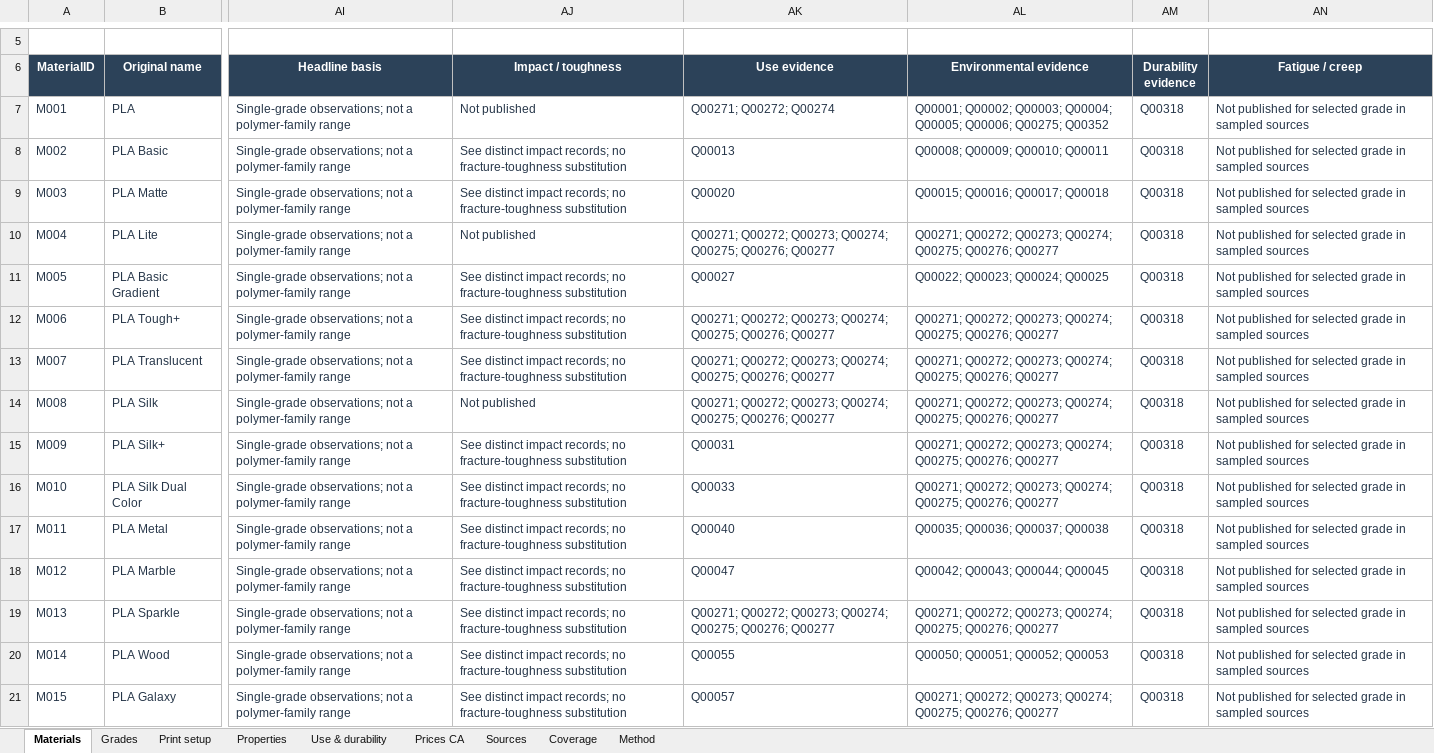
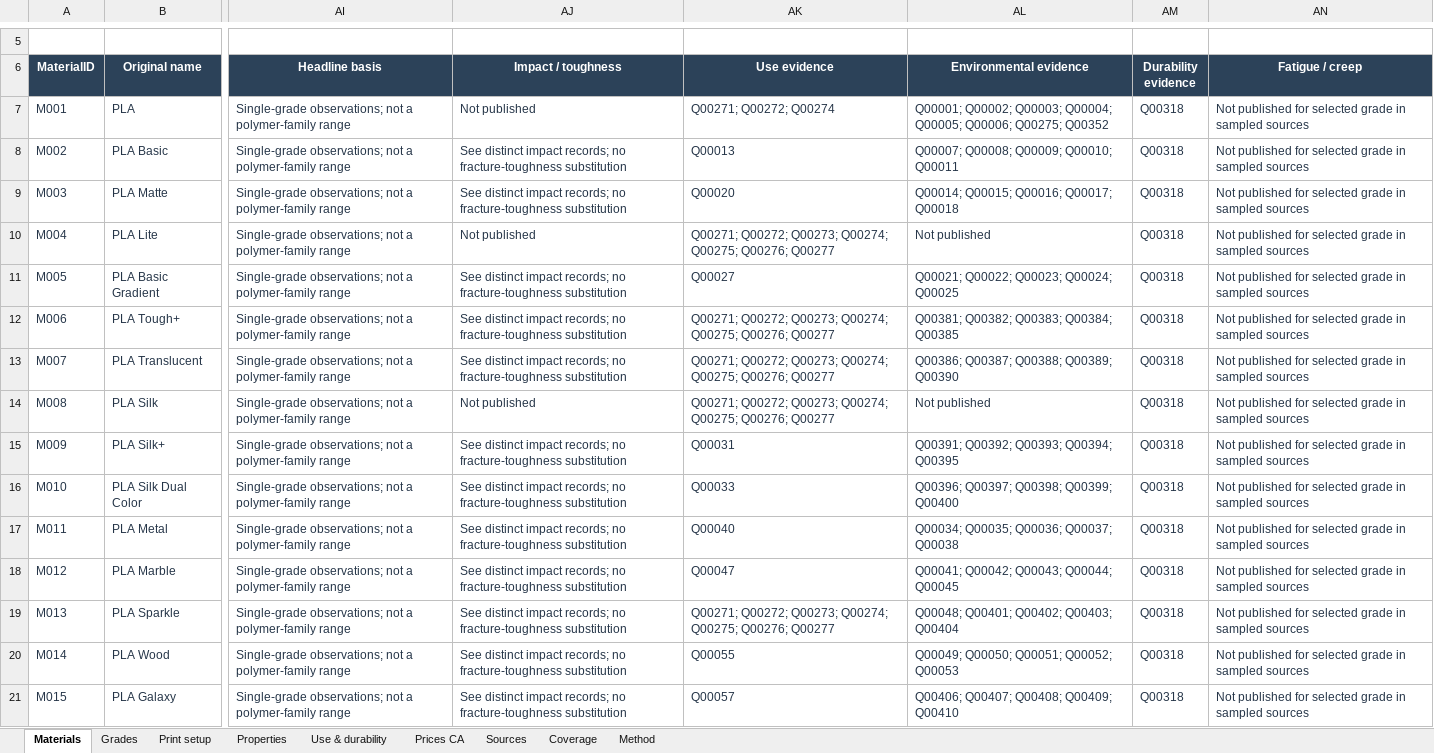
Before and after one commit to faridbnv/h2c-materials, an Excel workbook: data/H2C_FDM_Material_Database.xlsx, sheet Materials, drawn as a sheet; only a part is shown, gaps mark what is left out; values as stored, in another font and other column widths than the file's, no borders; conditional formats and table styles not drawn; the diff covers the shown part only; the diff names each change by its address in the sheet, - before the commit and + after, or states it on an @@ line.

```diff
--- a/data/H2C_FDM_Material_Database.xlsx (sheet Materials)
+++ b/data/H2C_FDM_Material_Database.xlsx (sheet Materials)
-AL8 (Environmental evidence): Q00008; Q00009; Q00010; Q00011
+AL8 (Environmental evidence): Q00007; Q00008; Q00009; Q00010; Q00011
-AL9 (Environmental evidence): Q00015; Q00016; Q00017; Q00018
+AL9 (Environmental evidence): Q00014; Q00015; Q00016; Q00017; Q00018
-AL10 (Environmental evidence): Q00271; Q00272; Q00273; Q00274; Q00275; Q00276; Q00277
+AL10 (Environmental evidence): Not published
-AL11 (Environmental evidence): Q00022; Q00023; Q00024; Q00025
+AL11 (Environmental evidence): Q00021; Q00022; Q00023; Q00024; Q00025
-AL12 (Environmental evidence): Q00271; Q00272; Q00273; Q00274; Q00275; Q00276; Q00277
+AL12 (Environmental evidence): Q00381; Q00382; Q00383; Q00384; Q00385
-AL13 (Environmental evidence): Q00271; Q00272; Q00273; Q00274; Q00275; Q00276; Q00277
+AL13 (Environmental evidence): Q00386; Q00387; Q00388; Q00389; Q00390
-AL14 (Environmental evidence): Q00271; Q00272; Q00273; Q00274; Q00275; Q00276; Q00277
+AL14 (Environmental evidence): Not published
-AL15 (Environmental evidence): Q00271; Q00272; Q00273; Q00274; Q00275; Q00276; Q00277
+AL15 (Environmental evidence): Q00391; Q00392; Q00393; Q00394; Q00395
-AL16 (Environmental evidence): Q00271; Q00272; Q00273; Q00274; Q00275; Q00276; Q00277
+AL16 (Environmental evidence): Q00396; Q00397; Q00398; Q00399; Q00400
-AL17 (Environmental evidence): Q00035; Q00036; Q00037; Q00038
+AL17 (Environmental evidence): Q00034; Q00035; Q00036; Q00037; Q00038
-AL18 (Environmental evidence): Q00042; Q00043; Q00044; Q00045
+AL18 (Environmental evidence): Q00041; Q00042; Q00043; Q00044; Q00045
-AL19 (Environmental evidence): Q00271; Q00272; Q00273; Q00274; Q00275; Q00276; Q00277
+AL19 (Environmental evidence): Q00048; Q00401; Q00402; Q00403; Q00404
-AL20 (Environmental evidence): Q00050; Q00051; Q00052; Q00053
+AL20 (Environmental evidence): Q00049; Q00050; Q00051; Q00052; Q00053
-AL21 (Environmental evidence): Q00271; Q00272; Q00273; Q00274; Q00275; Q00276; Q00277
+AL21 (Environmental evidence): Q00406; Q00407; Q00408; Q00409; Q00410
```
Also changed, not shown: 46 edited cells elsewhere in this sheet, sheet Use & durability, sheet Coverage, 6 other files.
